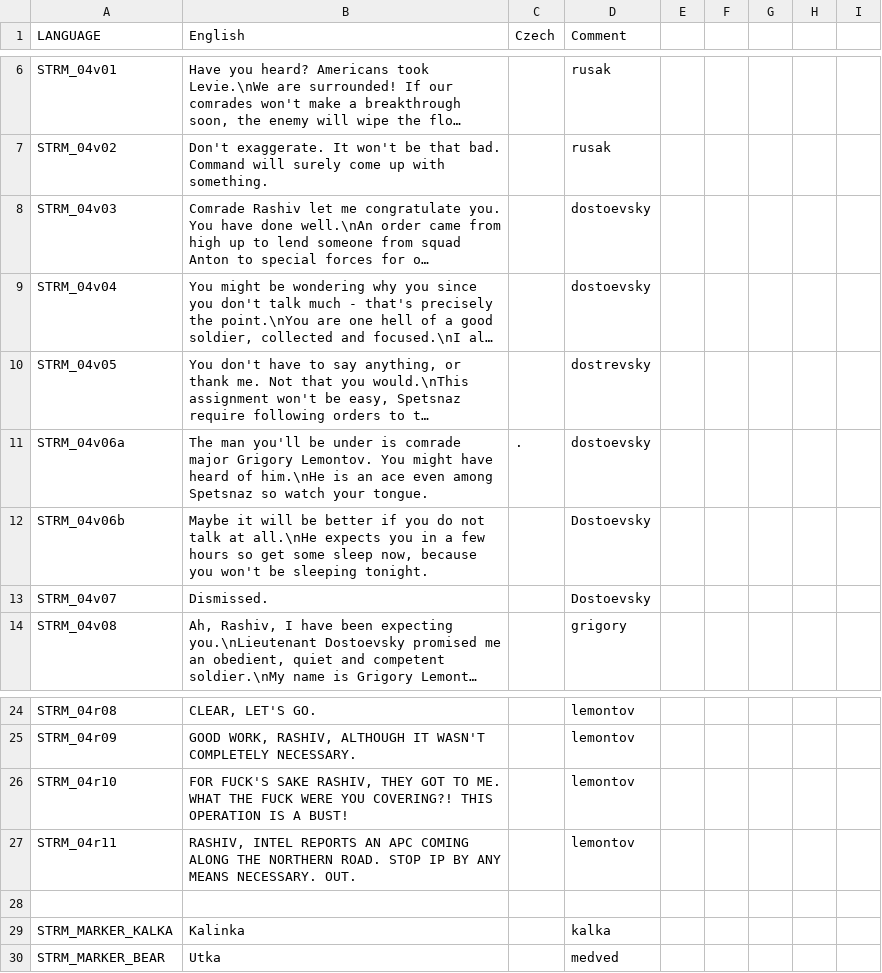
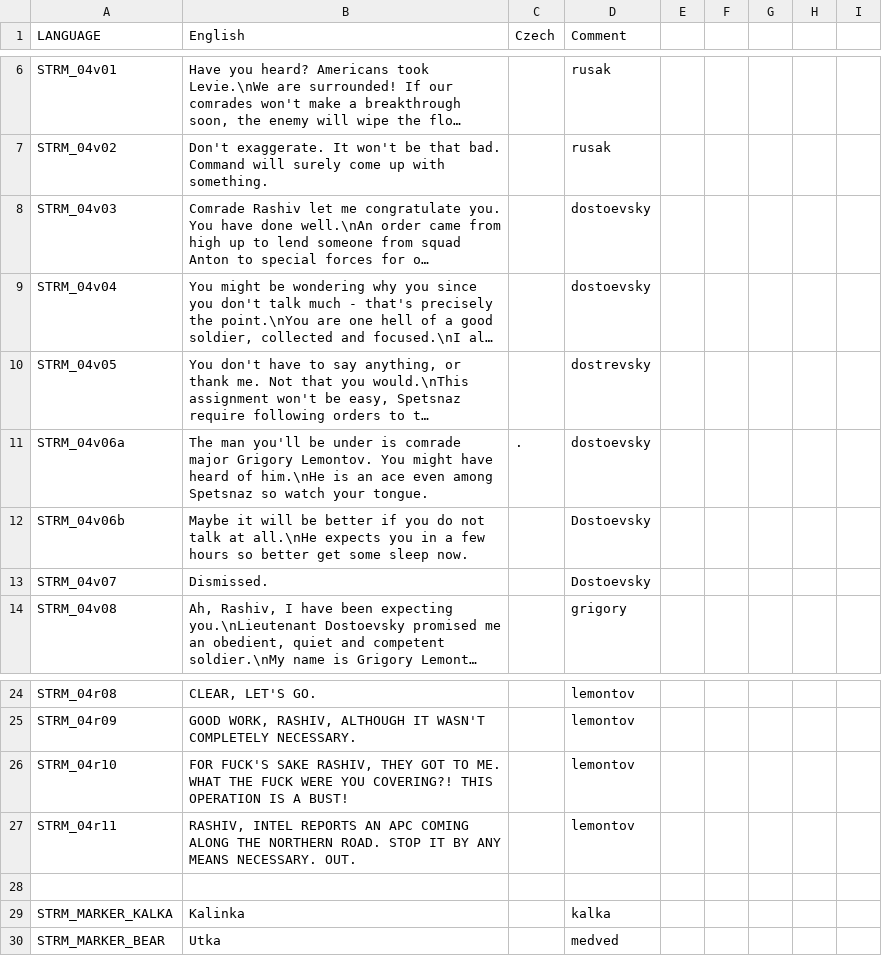
Before and after one commit to Kossyr/dawn, a CSV file: Missions/04MorningRain.Eden/stringtable.csv, drawn as a sheet; only a part is shown, gaps mark what is left out; long unchanged cells end in …; the diff names each change by its address in the sheet, - before the commit and + after, or states it on an @@ line.

Commit message:
Some typos and maybe enhancements, depends on the creator, what we thinks

```diff
--- a/Missions/04MorningRain.Eden/stringtable.csv
+++ b/Missions/04MorningRain.Eden/stringtable.csv
-B12 (English): …hours so get some sleep now, because you won't be sleeping tonight.
+B12 (English): …hours so better get some sleep now.
-B27 (English): …ROAD. STOP IP BY ANY…
+B27 (English): …ROAD. STOP IT BY ANY…
```
Also changed, not shown: Missions/01FirstStrike.Eden/stringtable.csv, Missions/02CourseNorth.Eden/stringtable.csv, 2 other files.
